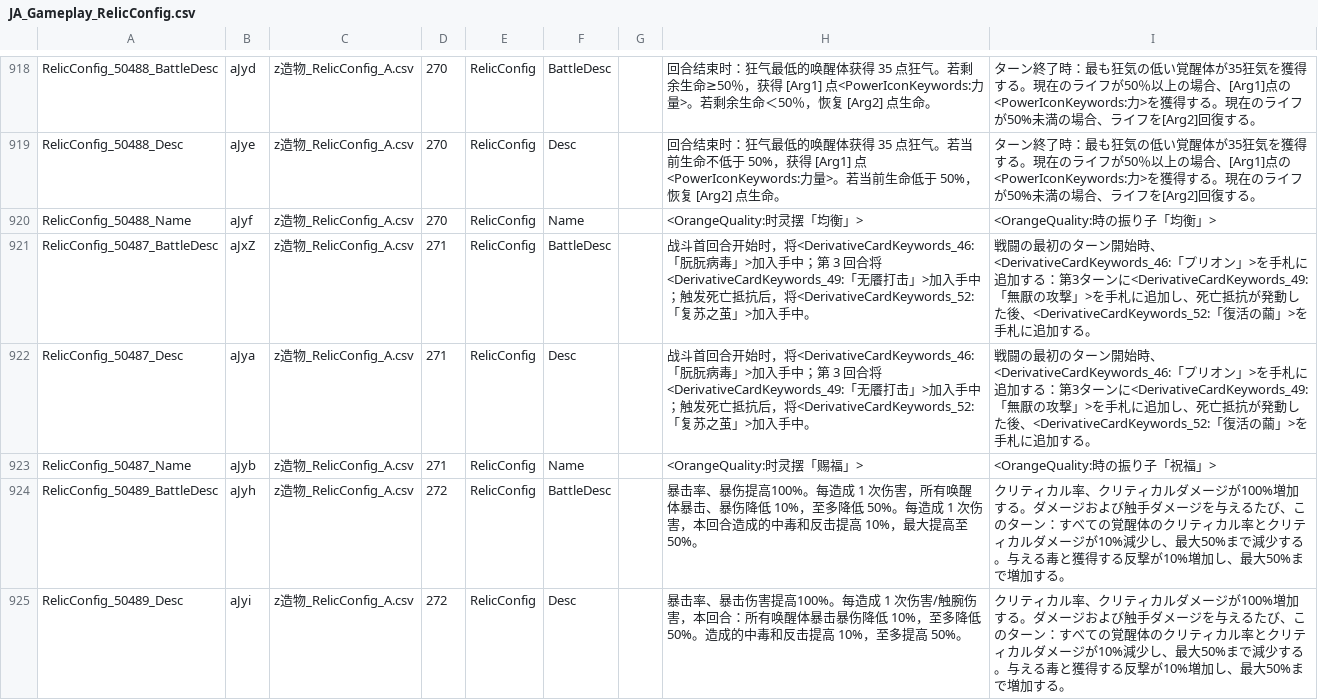
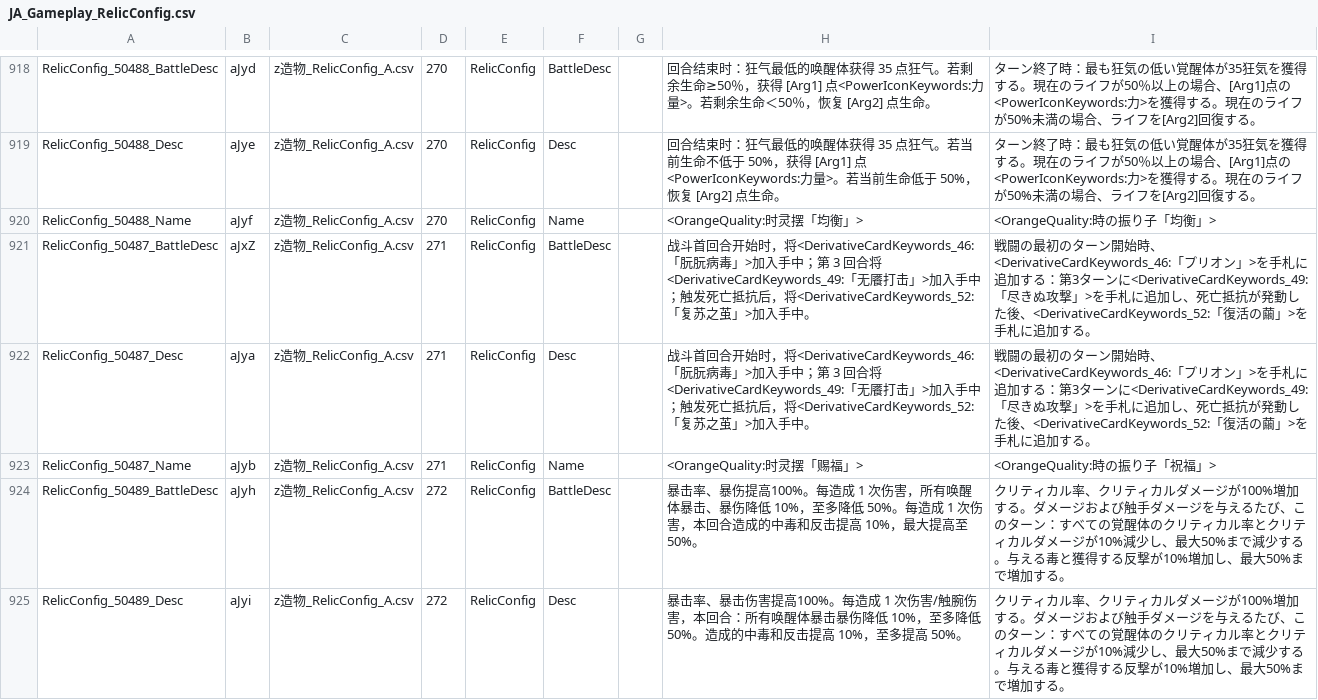
Before and after one commit to BIAVGit/Morimens-Localizations, a CSV file: TRANSLATIONS/01_UPLOAD_YOUR_CONTRIBUTIONS/ja/JA_Gameplay_RelicConfig.csv, drawn as a sheet; only a part is shown, gaps mark what is left out.

Commit message:
Update JA_Gameplay_RelicConfig.csv
a minor adjustment

```diff
--- a/TRANSLATIONS/01_UPLOAD_YOUR_CONTRIBUTIONS/ja/JA_Gameplay_RelicConfig.csv
+++ b/TRANSLATIONS/01_UPLOAD_YOUR_CONTRIBUTIONS/ja/JA_Gameplay_RelicConfig.csv
@@ -920,4 +920,4 @@ RelicConfig_50488_Desc,aJye,z造物_RelicConfig_A.csv,270,RelicConfig,Desc,,回
 RelicConfig_50488_Name,aJyf,z造物_RelicConfig_A.csv,270,RelicConfig,Name,,<OrangeQuality:时灵摆「均衡」>,<OrangeQuality:時の振り子「均衡」>
-RelicConfig_50487_BattleDesc,aJxZ,z造物_RelicConfig_A.csv,271,RelicConfig,BattleDesc,,战斗首回合开始时，将<DerivativeCardKeywords_46:「朊朊病毒」>加入手中；第 3 回合将<DerivativeCardKeywords_49:「无餍打击」>加入手中；触发死亡抵抗后，将<DerivativeCardKeywords_52:「复苏之茧」>加入手中。,戦闘の最初のターン開始時、<DerivativeCardKeywords_46:「プリオン」>を手札に追加する：第3ターンに<DerivativeCardKeywords_49:「無厭の攻撃」>を手札に追加し、死亡抵抗が発動した後、<DerivativeCardKeywords_52:「復活の繭」>を手札に追加する。
-RelicConfig_50487_Desc,aJya,z造物_RelicConfig_A.csv,271,RelicConfig,Desc,,战斗首回合开始时，将<DerivativeCardKeywords_46:「朊朊病毒」>加入手中；第 3 回合将<DerivativeCardKeywords_49:「无餍打击」>加入手中；触发死亡抵抗后，将<DerivativeCardKeywords_52:「复苏之茧」>加入手中。,戦闘の最初のターン開始時、<DerivativeCardKeywords_46:「プリオン」>を手札に追加する：第3ターンに<DerivativeCardKeywords_49:「無厭の攻撃」>を手札に追加し、死亡抵抗が発動した後、<DerivativeCardKeywords_52:「復活の繭」>を手札に追加する。
+RelicConfig_50487_BattleDesc,aJxZ,z造物_RelicConfig_A.csv,271,RelicConfig,BattleDesc,,战斗首回合开始时，将<DerivativeCardKeywords_46:「朊朊病毒」>加入手中；第 3 回合将<DerivativeCardKeywords_49:「无餍打击」>加入手中；触发死亡抵抗后，将<DerivativeCardKeywords_52:「复苏之茧」>加入手中。,戦闘の最初のターン開始時、<DerivativeCardKeywords_46:「プリオン」>を手札に追加する：第3ターンに<DerivativeCardKeywords_49:「尽きぬ攻撃」>を手札に追加し、死亡抵抗が発動した後、<DerivativeCardKeywords_52:「復活の繭」>を手札に追加する。
+RelicConfig_50487_Desc,aJya,z造物_RelicConfig_A.csv,271,RelicConfig,Desc,,战斗首回合开始时，将<DerivativeCardKeywords_46:「朊朊病毒」>加入手中；第 3 回合将<DerivativeCardKeywords_49:「无餍打击」>加入手中；触发死亡抵抗后，将<DerivativeCardKeywords_52:「复苏之茧」>加入手中。,戦闘の最初のターン開始時、<DerivativeCardKeywords_46:「プリオン」>を手札に追加する：第3ターンに<DerivativeCardKeywords_49:「尽きぬ攻撃」>を手札に追加し、死亡抵抗が発動した後、<DerivativeCardKeywords_52:「復活の繭」>を手札に追加する。
 RelicConfig_50487_Name,aJyb,z造物_RelicConfig_A.csv,271,RelicConfig,Name,,<OrangeQuality:时灵摆「赐福」>,<OrangeQuality:時の振り子「祝福」>
```
